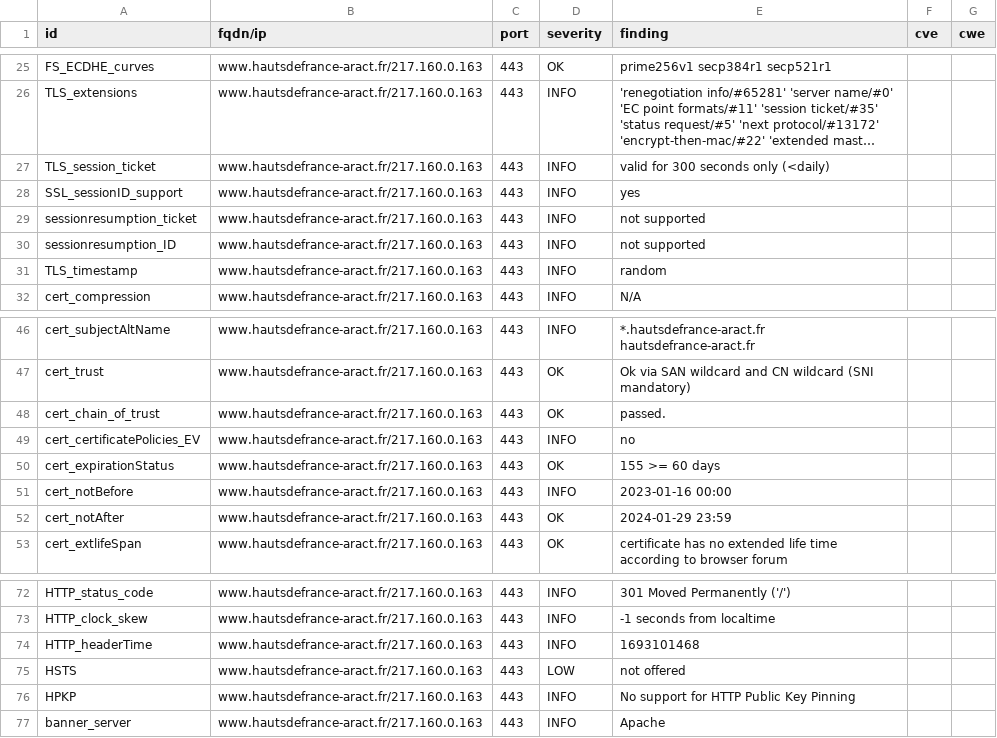
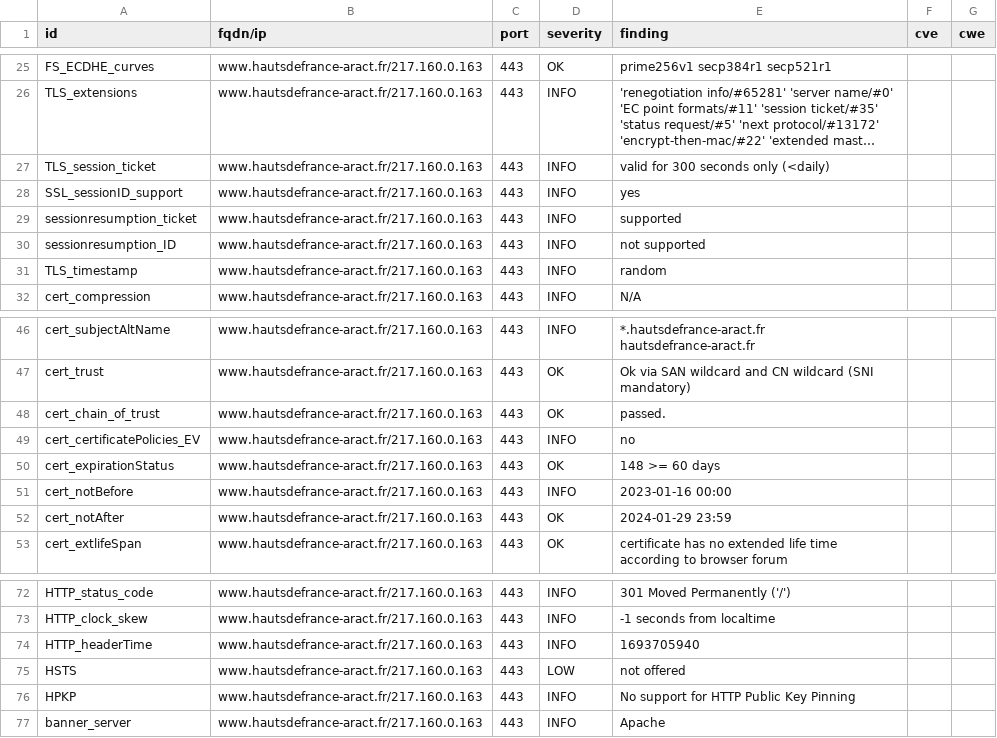
Before and after one commit to anactweb/dashlord, a CSV file: results/aHR0cHM6Ly93d3cuaGF1dHNkZWZyYW5jZS1hcmFjdC5mcg==/testssl.csv, drawn as a sheet; only a part is shown, gaps mark what is left out; long unchanged cells end in ….

```diff
--- a/results/aHR0cHM6Ly93d3cuaGF1dHNkZWZyYW5jZS1hcmFjdC5mcg==/testssl.csv
+++ b/results/aHR0cHM6Ly93d3cuaGF1dHNkZWZyYW5jZS1hcmFjdC5mcg==/testssl.csv
@@ -28,3 +28,3 @@
 "SSL_sessionID_support","www.hautsdefrance-aract.fr/217.160.0.163","443","INFO","yes","",""
-"sessionresumption_ticket","www.hautsdefrance-aract.fr/217.160.0.163","443","INFO","not supported","",""
+"sessionresumption_ticket","www.hautsdefrance-aract.fr/217.160.0.163","443","INFO","supported","",""
 "sessionresumption_ID","www.hautsdefrance-aract.fr/217.160.0.163","443","INFO","not supported","",""
@@ -49,3 +49,3 @@
 "cert_certificatePolicies_EV","www.hautsdefrance-aract.fr/217.160.0.163","443","INFO","no","",""
-"cert_expirationStatus","www.hautsdefrance-aract.fr/217.160.0.163","443","OK","155 >= 60 days","",""
+"cert_expirationStatus","www.hautsdefrance-aract.fr/217.160.0.163","443","OK","148 >= 60 days","",""
 "cert_notBefore","www.hautsdefrance-aract.fr/217.160.0.163","443","INFO","2023-01-16 00:00","",""
@@ -73,3 +73,3 @@
 "HTTP_clock_skew","www.hautsdefrance-aract.fr/217.160.0.163","443","INFO","-1 seconds from localtime","",""
-"HTTP_headerTime","www.hautsdefrance-aract.fr/217.160.0.163","443","INFO","1693101468","",""
+"HTTP_headerTime","www.hautsdefrance-aract.fr/217.160.0.163","443","INFO","1693705940","",""
 "HSTS","www.hautsdefrance-aract.fr/217.160.0.163","443","LOW","not offered","",""
```
Also changed, not shown: 10 other files.
